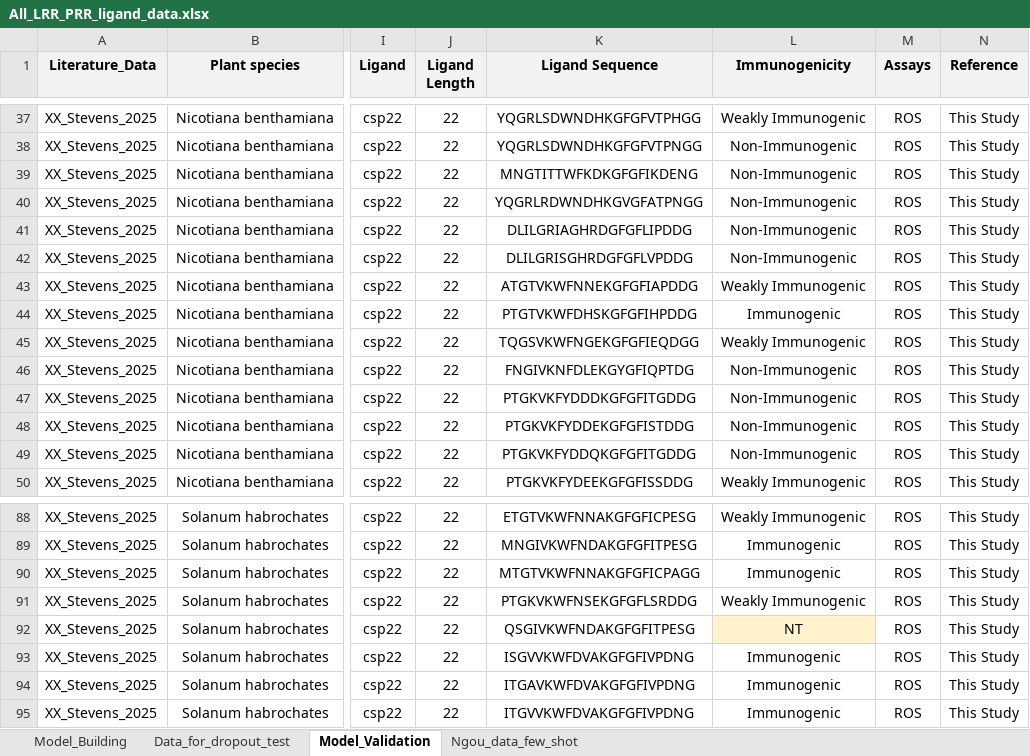
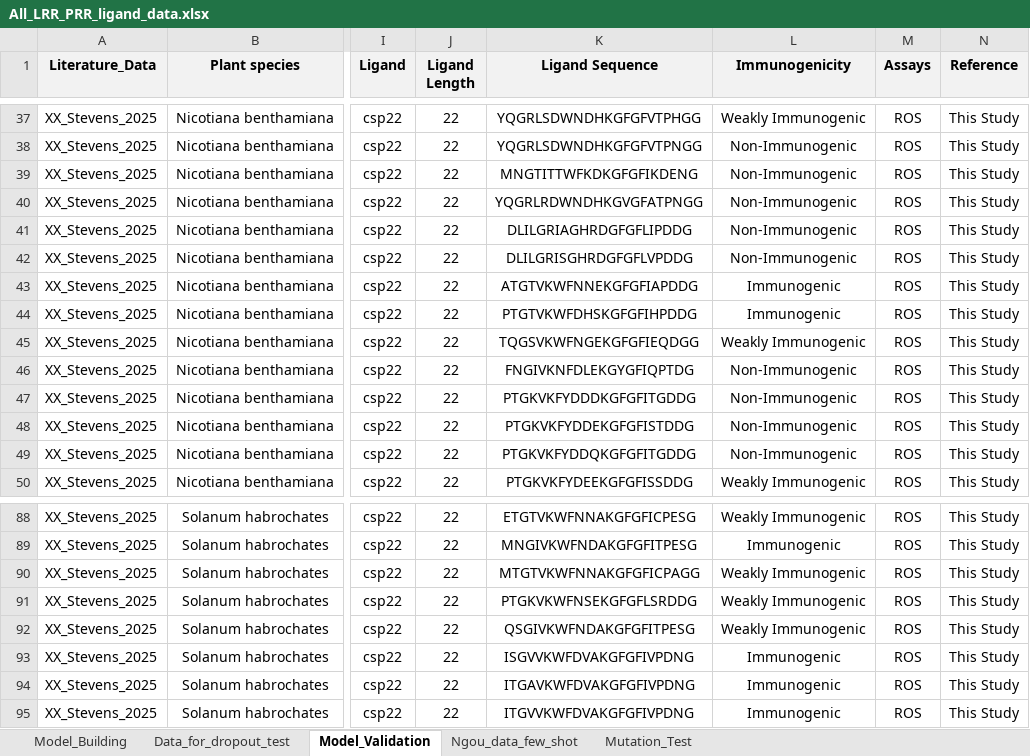
Before and after one commit to DanielleMStevens/mamp-prediction-ml, an Excel workbook: 02_in_data/All_LRR_PRR_ligand_data.xlsx, sheet Model_Validation, drawn as a sheet; only a part is shown, gaps mark what is left out; values as stored, in another font and other column widths than the file's, no borders; the diff covers the shown part only; the diff names each change by its address in the sheet, - before the commit and + after, or states it on an @@ line.

```diff
--- a/02_in_data/All_LRR_PRR_ligand_data.xlsx (sheet Model_Validation)
+++ b/02_in_data/All_LRR_PRR_ligand_data.xlsx (sheet Model_Validation)
+sheet tab: Mutation_Test
-L43 (Immunogenicity): Weakly Immunogenic
+L43 (Immunogenicity): Immunogenic
-L90 (Immunogenicity): Immunogenic
+L90 (Immunogenicity): Weakly Immunogenic
-L92 (Immunogenicity): NT
+L92 (Immunogenicity): Weakly Immunogenic
-L92 fill: #FFF2CC
+L92 fill: none
```
Also changed, not shown: 65 added rows, 9 edited cells and cell formats elsewhere in this sheet, sheet Model_Building, sheet Data_for_dropout_test, sheet Ngou_data_few_shot, 1 other file.
